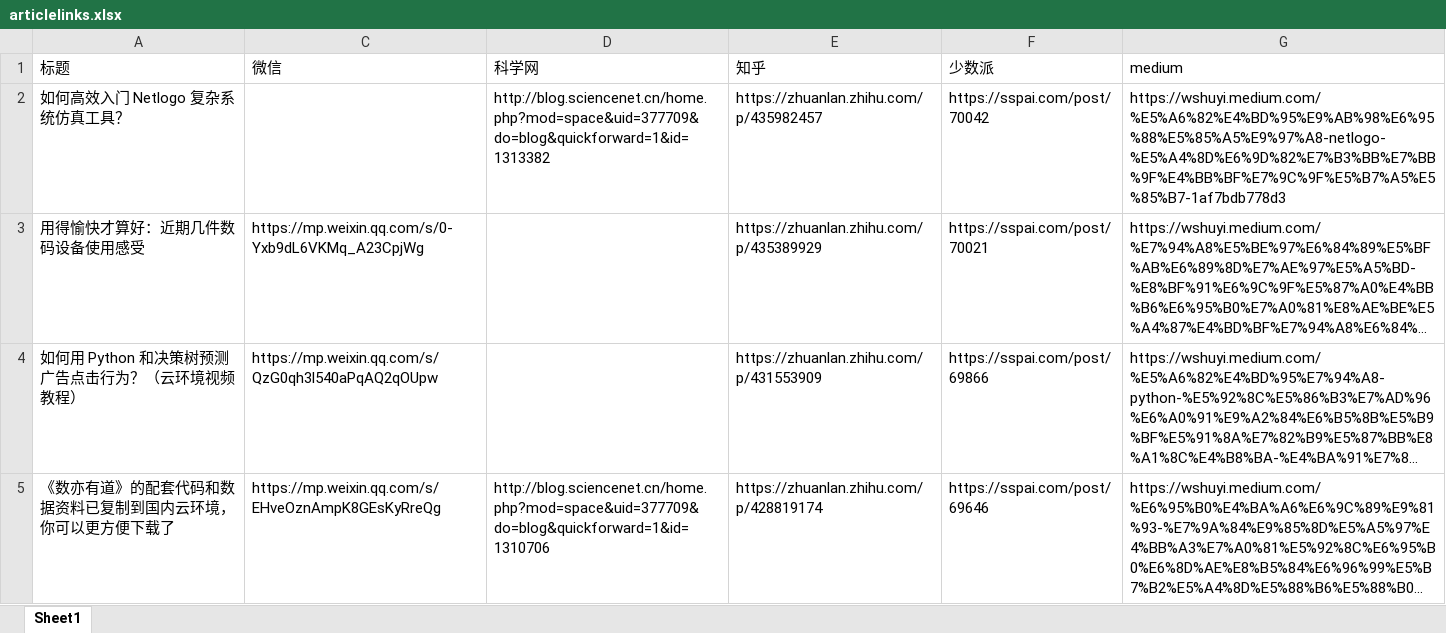
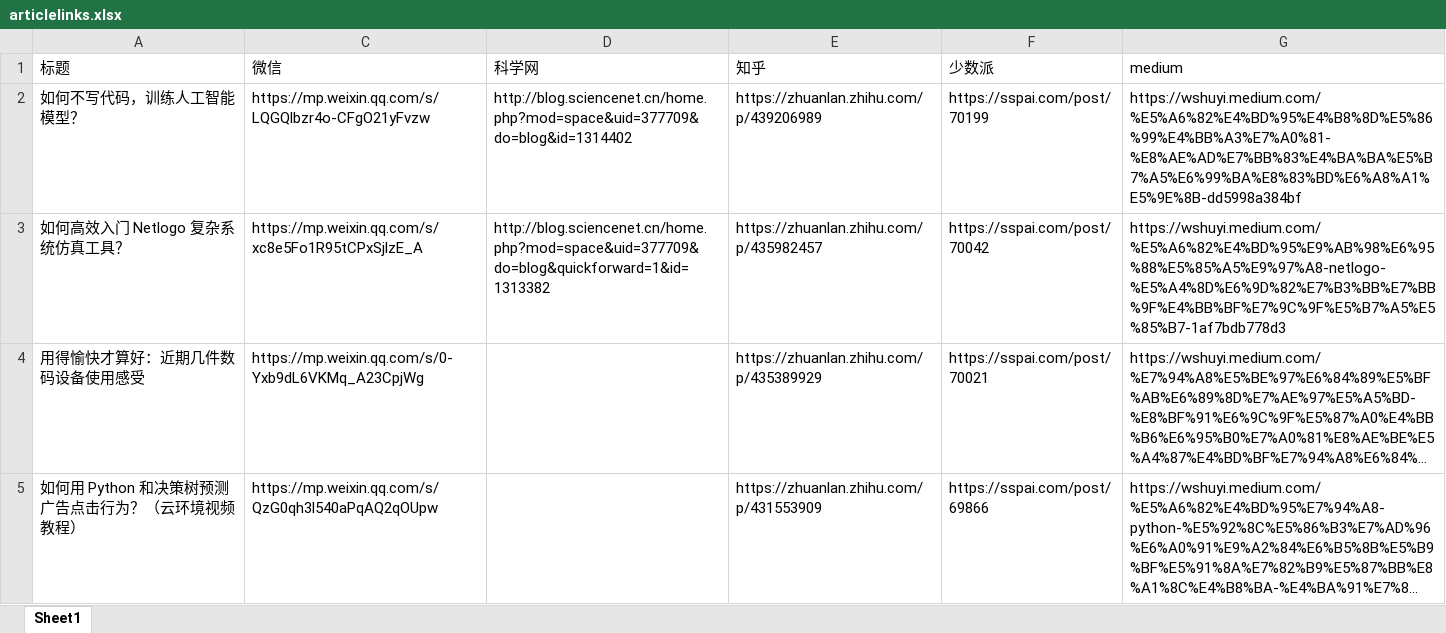
Before and after one commit to wshuyi/articlelinks-get-with-streamlit, an Excel workbook: articlelinks.xlsx, sheet Sheet1, drawn as a sheet; only a part is shown; the shorter side is filled out with more unchanged rows; long unchanged cells end in …; values as stored, in another font and other column widths than the file's, no borders; addresses are those after the commit; the diff names each change by its address in the sheet, - before the commit and + after, or states it on an @@ line.

Commit message:
article links updated

```diff
--- a/articlelinks.xlsx (sheet Sheet1)
+++ b/articlelinks.xlsx (sheet Sheet1)
+row 2: 如何不写代码，训练人工智能模型？ | https://mp.weixin.qq.com/s/LQGQlbzr4o-CFgO21yFvzw | http://blog.sciencenet.cn/home.php?mod=space&uid=377709&do=blog&id=1314402 | https://zhuanlan.zhihu.com/p/439206989 | https://sspai.com/post/70199 | https://wshuyi.medium.com/%E5%A6%82%E4%BD%95%E4%B8%8D%E5%86%99%E4%BB%A3%E7%A0%81-%E8%AE%AD%E7%BB%83%E4%BA%BA%E5%B7%A5%E6%99%BA%E8%83%BD%E6%A8%A1%E5%9E%8B-dd5998a384bf
-C3 (微信): (empty)
+C3 (微信): https://mp.weixin.qq.com/s/xc8e5Fo1R95tCPxSjlzE_A
```
